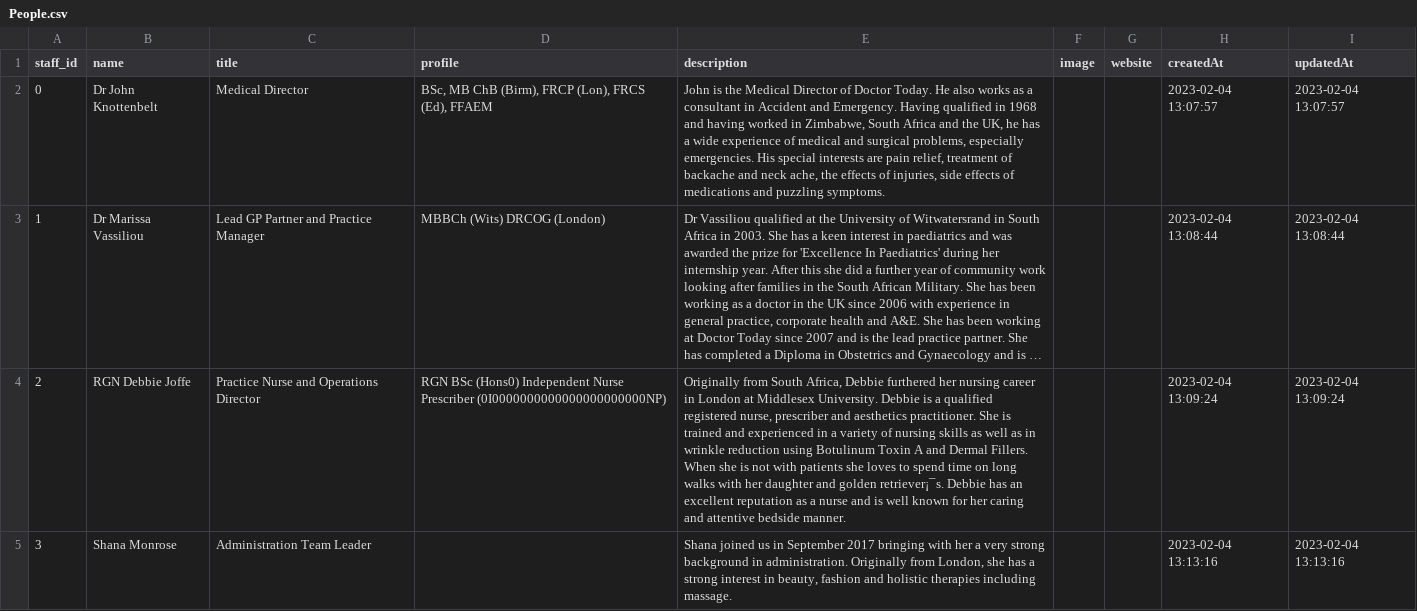
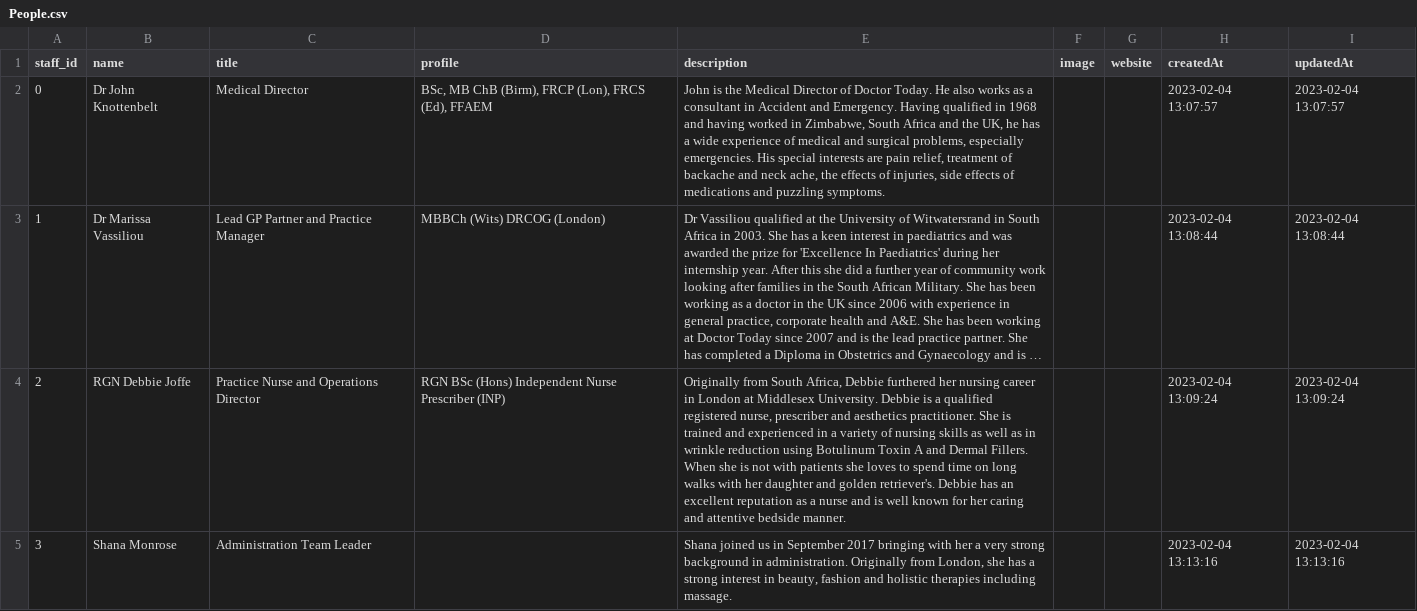
Before and after one commit to ChloeWu23/DoctorToday, a CSV file: backend/mysql-data/People.csv, drawn as a sheet; only a part is shown; long unchanged cells end in …; the diff covers the shown part only; the diff names each change by its address in the sheet, - before the commit and + after, or states it on an @@ line.

Commit message:
added data to people.csv and added transition for FAQ dropdown

```diff
--- a/backend/mysql-data/People.csv
+++ b/backend/mysql-data/People.csv
-D4 (profile): RGN BSc (Hons0) Independent Nurse Prescriber (0I0000000000000000000000NP)
+D4 (profile): RGN BSc (Hons) Independent Nurse Prescriber (INP)
-E4 (description): …and golden retriever¡¯s. Debbie has…
+E4 (description): …and golden retriever's. Debbie has…
```
Also changed, not shown: 2 added rows elsewhere in this file, 1 other file.
